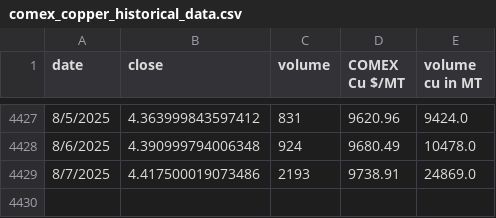
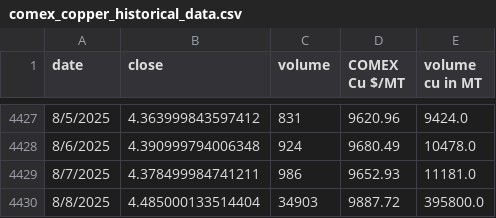
Before and after one commit to rahulmohamw/COMEX_scrap_v0, a CSV file: comex_copper_historical_data.csv, drawn as a sheet; only a part is shown, gaps mark what is left out.

```diff
--- a/comex_copper_historical_data.csv
+++ b/comex_copper_historical_data.csv
@@ -4428,2 +4428,3 @@ date,close,volume,COMEX Cu $/MT,volume cu in MT
 8/6/2025,4.390999794006348,924,9680.49,10478.0
-8/7/2025,4.417500019073486,2193,9738.91,24869.0
+8/7/2025,4.378499984741211,986,9652.93,11181.0
+8/8/2025,4.485000133514404,34903,9887.72,395800.0
```
